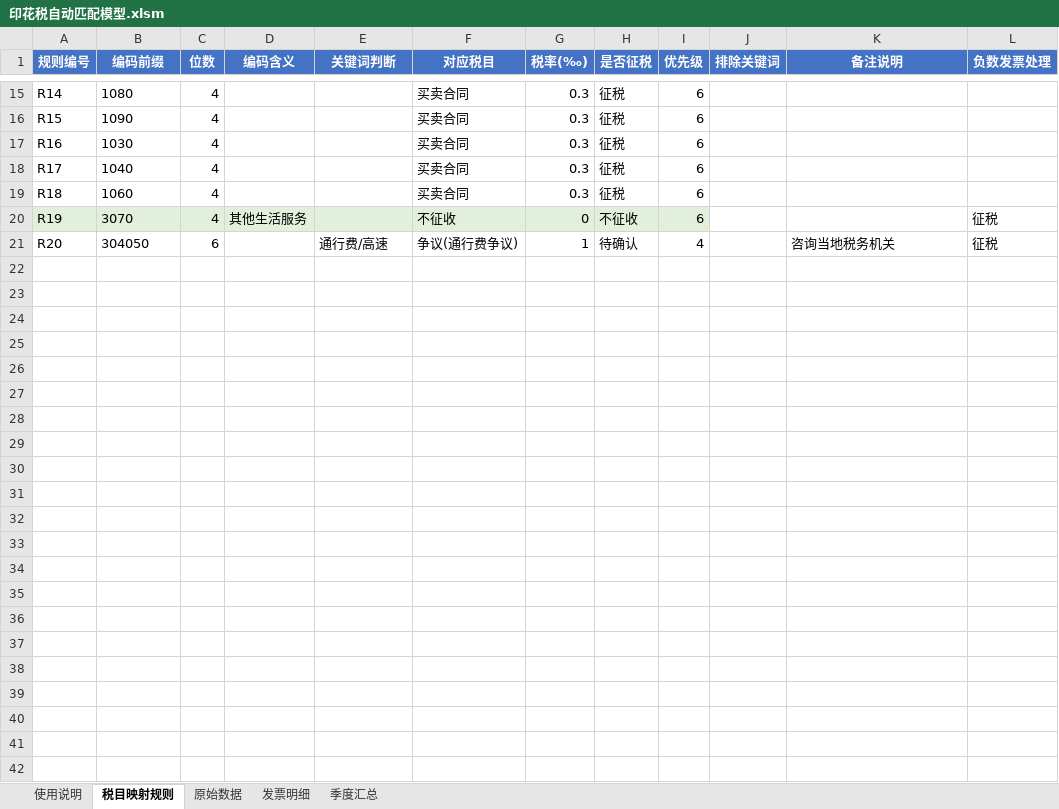
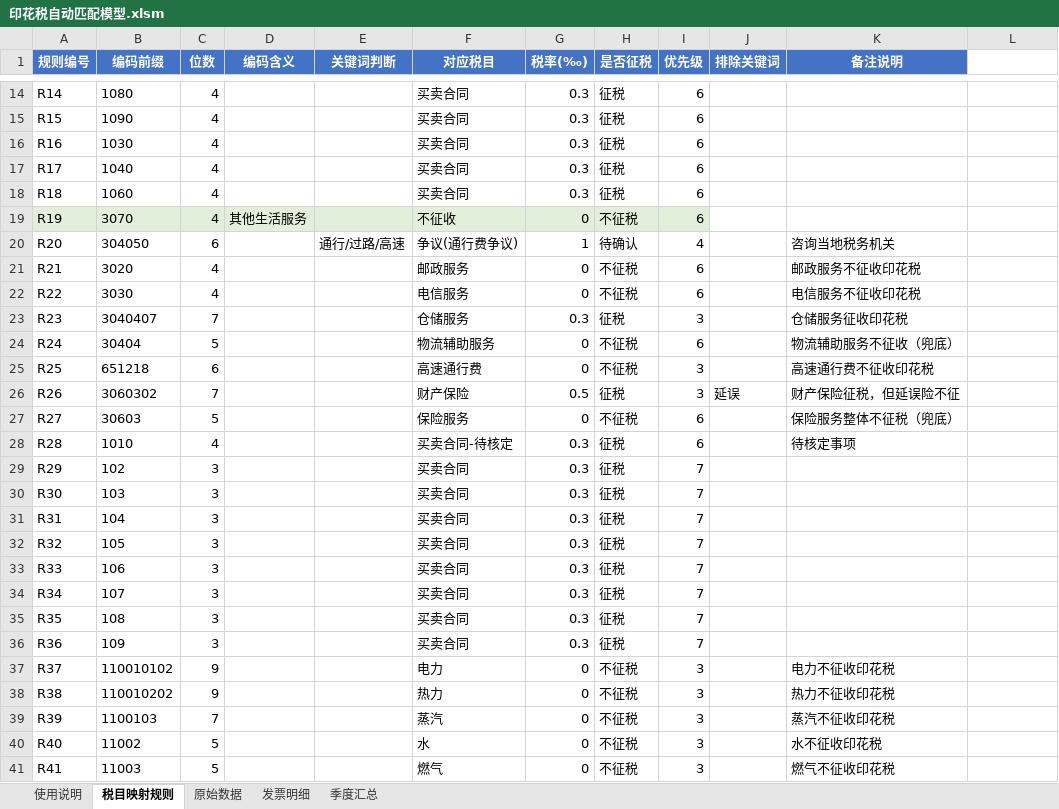
Before and after one commit to levi-qiao/ai-tools, an Excel workbook: stamp-tax-matcher/印花税自动匹配模型.xlsm, sheet 税目映射规则, drawn as a sheet; only a part is shown, gaps mark what is left out; values as stored, in another font and other column widths than the file's, no borders; addresses are those after the commit; the diff covers the shown part only; the diff names each change by its address in the sheet, - before the commit and + after, or states it on an @@ line.

```diff
--- a/stamp-tax-matcher/印花税自动匹配模型.xlsm (sheet 税目映射规则)
+++ b/stamp-tax-matcher/印花税自动匹配模型.xlsm (sheet 税目映射规则)
-L1: 负数发票处理
+L1: (empty)
-L1 fill: #4472C4
+L1 fill: none
-H19 (是否征税): 不征收
+H19 (是否征税): 不征税
-L19:L20: 征税
+L19:L20: (empty)
-E20 (关键词判断): 通行费/高速
+E20 (关键词判断): 通行/过路/高速
+row 21: R21 | 3020 | 4 |  |  | 邮政服务 | 0 | 不征税 | 6 |  | 邮政服务不征收印花税
+row 22: R22 | 3030 | 4 |  |  | 电信服务 | 0 | 不征税 | 6 |  | 电信服务不征收印花税
+row 23: R23 | 3040407 | 7 |  |  | 仓储服务 | 0.3 | 征税 | 3 |  | 仓储服务征收印花税
+row 24: R24 | 30404 | 5 |  |  | 物流辅助服务 | 0 | 不征税 | 6 |  | 物流辅助服务不征收（兜底）
+row 25: R25 | 651218 | 6 |  |  | 高速通行费 | 0 | 不征税 | 3 |  | 高速通行费不征收印花税
+row 26: R26 | 3060302 | 7 |  |  | 财产保险 | 0.5 | 征税 | 3 | 延误 | 财产保险征税，但延误险不征
+row 27: R27 | 30603 | 5 |  |  | 保险服务 | 0 | 不征税 | 6 |  | 保险服务整体不征税（兜底）
+row 28: R28 | 1010 | 4 |  |  | 买卖合同-待核定 | 0.3 | 征税 | 6 |  | 待核定事项
+row 29: R29 | 102 | 3 |  |  | 买卖合同 | 0.3 | 征税 | 7
+row 30: R30 | 103 | 3 |  |  | 买卖合同 | 0.3 | 征税 | 7
+row 31: R31 | 104 | 3 |  |  | 买卖合同 | 0.3 | 征税 | 7
+row 32: R32 | 105 | 3 |  |  | 买卖合同 | 0.3 | 征税 | 7
+row 33: R33 | 106 | 3 |  |  | 买卖合同 | 0.3 | 征税 | 7
+row 34: R34 | 107 | 3 |  |  | 买卖合同 | 0.3 | 征税 | 7
+row 35: R35 | 108 | 3 |  |  | 买卖合同 | 0.3 | 征税 | 7
+row 36: R36 | 109 | 3 |  |  | 买卖合同 | 0.3 | 征税 | 7
+row 37: R37 | 110010102 | 9 |  |  | 电力 | 0 | 不征税 | 3 |  | 电力不征收印花税
+row 38: R38 | 110010202 | 9 |  |  | 热力 | 0 | 不征税 | 3 |  | 热力不征收印花税
+row 39: R39 | 1100103 | 7 |  |  | 蒸汽 | 0 | 不征税 | 3 |  | 蒸汽不征收印花税
+row 40: R40 | 11002 | 5 |  |  | 水 | 0 | 不征税 | 3 |  | 水不征收印花税
+row 41: R41 | 11003 | 5 |  |  | 燃气 | 0 | 不征税 | 3 |  | 燃气不征收印花税
```
Also changed, not shown: 1 removed row and 13 edited cells elsewhere in this sheet, sheet 发票明细, sheet 季度汇总, 1 other file.
